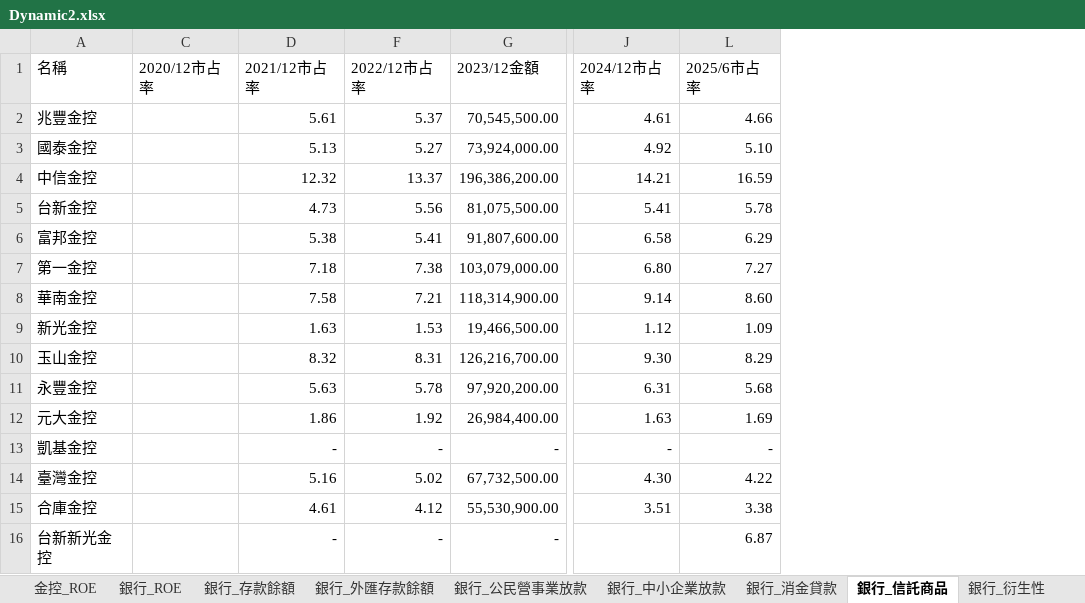
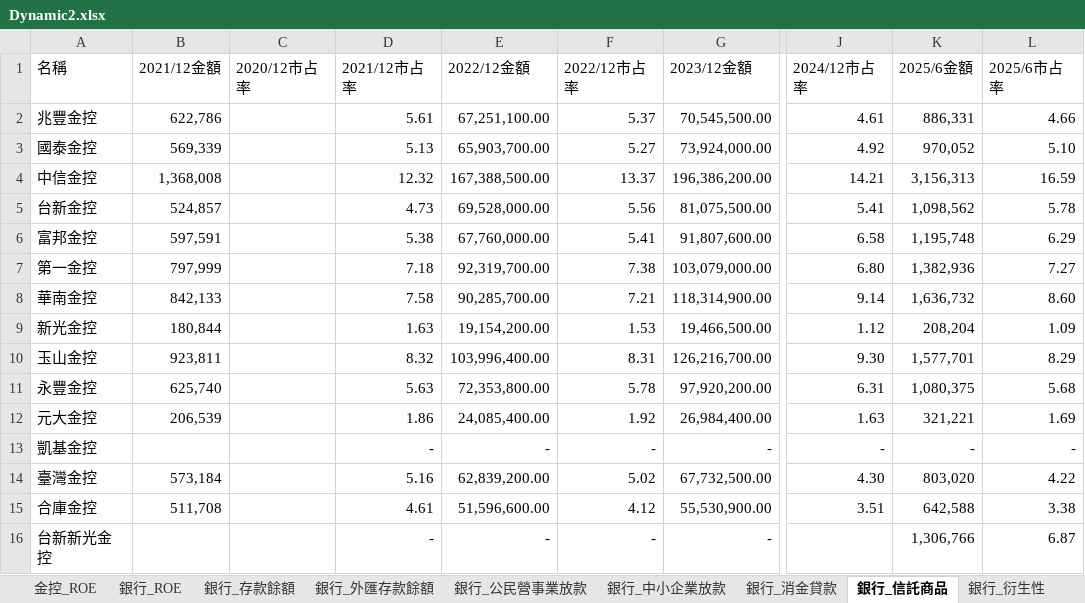
Before and after one commit to eddie0968/MEGA_DASHBOARD, an Excel workbook: Dynamic2.xlsx, sheet 銀行_信託商品, drawn as a sheet; only a part is shown, gaps mark what is left out; values as stored, in another font and other column widths than the file's, no borders; the diff names each change by its address in the sheet, - before the commit and + after, or states it on an @@ line.

```diff
--- a/Dynamic2.xlsx (sheet 銀行_信託商品)
+++ b/Dynamic2.xlsx (sheet 銀行_信託商品)
@@ column B (2021/12金額) unhidden, rows 2-15: 622,786 | 569,339 | 1,368,008 | 524,857 | 597,591 | 797,999 | 842,133 | 180,844 | 923,811 | 625,740 | 206,539 |  | 573,184 | 511,708 @@
@@ column E (2022/12金額) unhidden, rows 2-16: 67,251,100.00 | 65,903,700.00 | 167,388,500.00 | 69,528,000.00 | 67,760,000.00 | 92,319,700.00 | 90,285,700.00 | 19,154,200.00 | 103,996,400.00 | 72,353,800.00 | 24,085,400.00 | - | 62,839,200.00 | 51,596,600.00 | - @@
@@ column K (2025/6金額) unhidden, rows 2-16: 886,331 | 970,052 | 3,156,313 | 1,098,562 | 1,195,748 | 1,382,936 | 1,636,732 | 208,204 | 1,577,701 | 1,080,375 | 321,221 | - | 803,020 | 642,588 | 1,306,766 @@
```
Also changed, not shown: sheet 證券_複委託, sheet 證券_臺股經紀, sheet 銀行_存款餘額, sheet 銀行_衍生性, hidden cells, 1 other file.
